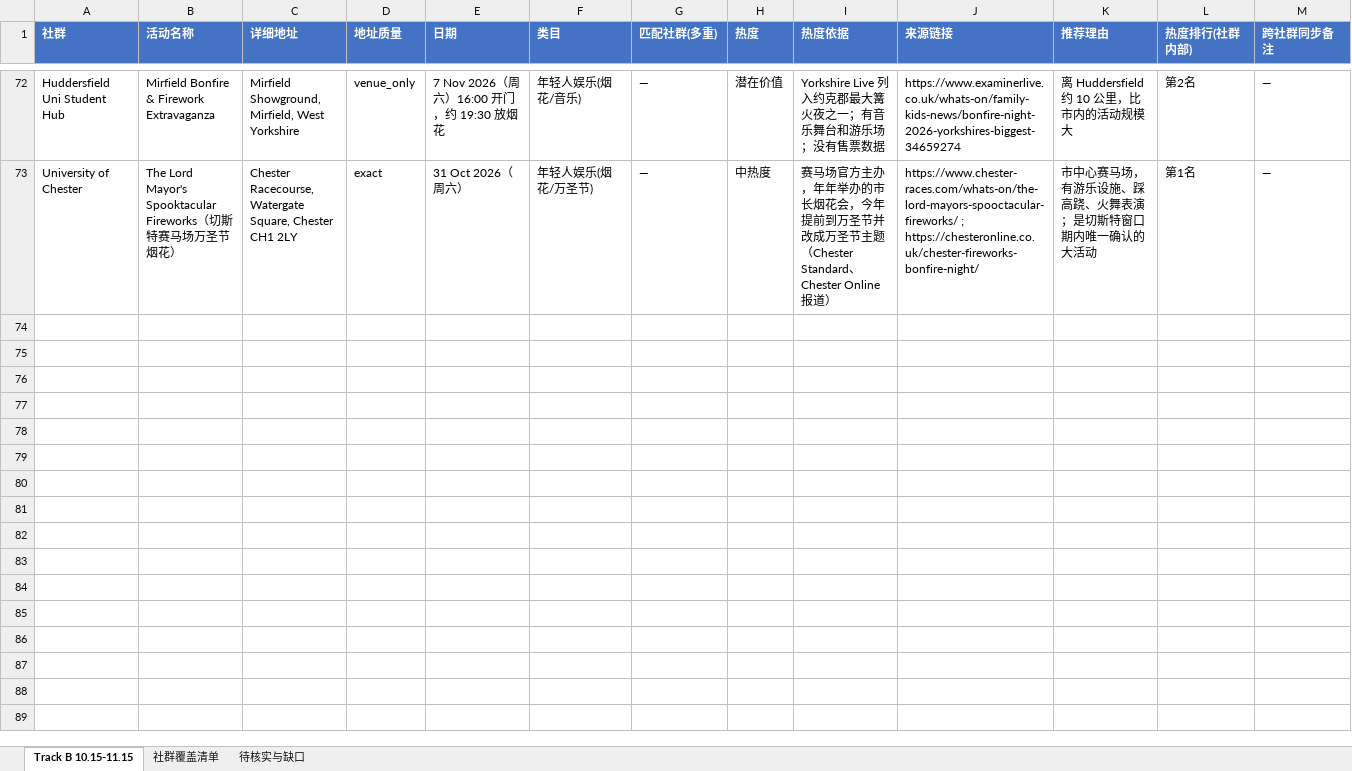
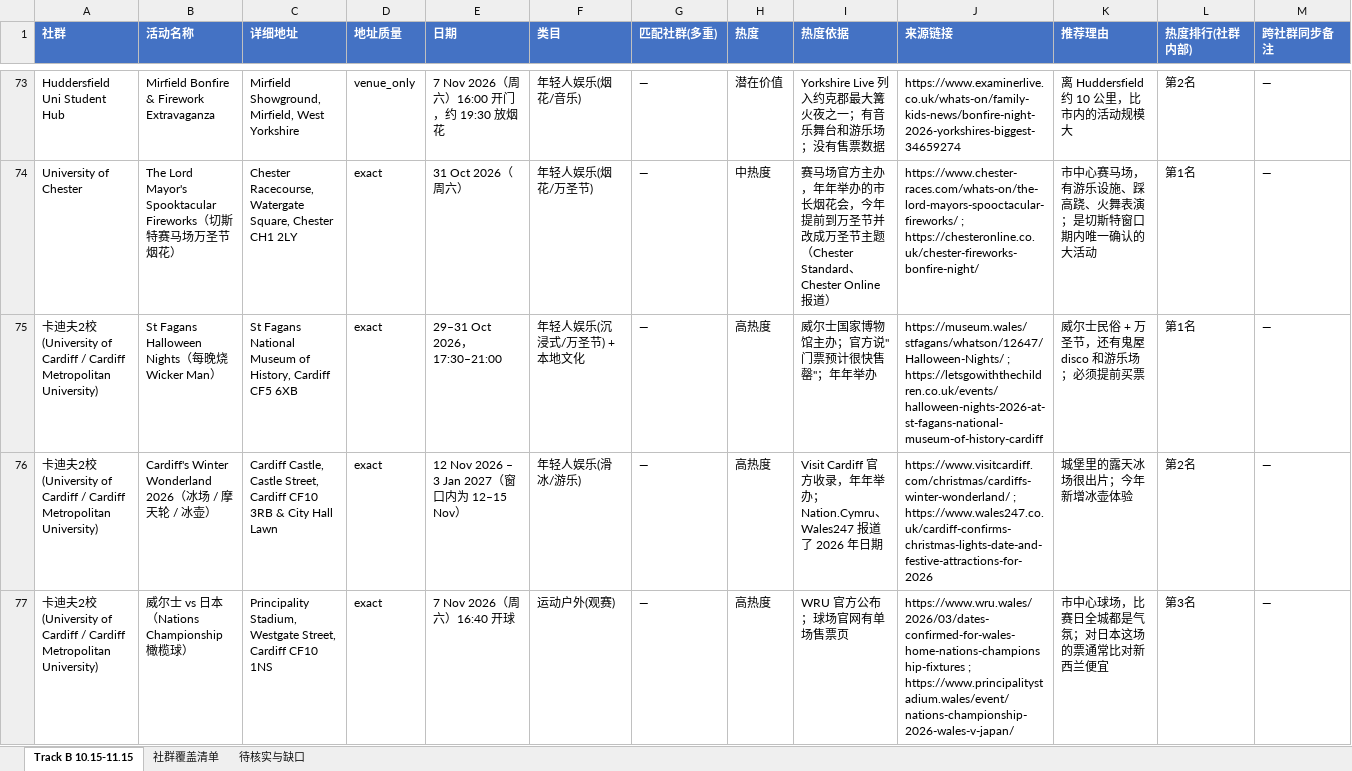
Before and after one commit to VVG-oss/UKevents, an Excel workbook: data/UK_Events_TrackB_10.15-11.15.xlsx, sheet Track B 10.15-11.15, drawn as a sheet; only a part is shown, gaps mark what is left out; values as stored, in another font and other column widths than the file's, no borders; rows hold the shown columns only; the diff covers the shown part only; the diff names each change by its address in the sheet, - before the commit and + after, or states it on an @@ line.

```diff
--- a/data/UK_Events_TrackB_10.15-11.15.xlsx (sheet Track B 10.15-11.15)
+++ b/data/UK_Events_TrackB_10.15-11.15.xlsx (sheet Track B 10.15-11.15)
+row 75: 卡迪夫2校 (University of Cardiff / Cardiff Metropolitan University) | St Fagans Halloween Nights（每晚烧 Wicker Man） | St Fagans National Museum of History, Cardiff CF5 6XB | exact | 29–31 Oct 2026，17:30–21:00 | 年轻人娱乐(沉浸式/万圣节) + 本地文化 | — | 高热度 | 威尔士国家博物馆主办；官方说"门票预计很快售罄"；年年举办 | https://museum.wales/stfagans/whatson/12647/Halloween-Nights/ ; https://letsgowiththechildren.co.uk/events/halloween-nights-2026-at-st-fagans-national-museum-of-history-cardiff | 威尔士民俗 + 万圣节，还有鬼屋 disco 和游乐场；必须提前买票 | 第1名 | —
+row 76: 卡迪夫2校 (University of Cardiff / Cardiff Metropolitan University) | Cardiff's Winter Wonderland 2026（冰场 / 摩天轮 / 冰壶） | Cardiff Castle, Castle Street, Cardiff CF10 3RB & City Hall Lawn | exact | 12 Nov 2026 – 3 Jan 2027（窗口内为 12–15 Nov） | 年轻人娱乐(滑冰/游乐) | — | 高热度 | Visit Cardiff 官方收录，年年举办；Nation.Cymru、Wales247 报道了 2026 年日期 | https://www.visitcardiff.com/christmas/cardiffs-winter-wonderland/ ; https://www.wales247.co.uk/cardiff-confirms-christmas-lights-date-and-festive-attractions-for-2026 | 城堡里的露天冰场很出片；今年新增冰壶体验 | 第2名 | —
+row 77: 卡迪夫2校 (University of Cardiff / Cardiff Metropolitan University) | 威尔士 vs 日本（Nations Championship 橄榄球） | Principality Stadium, Westgate Street, Cardiff CF10 1NS | exact | 7 Nov 2026（周六）16:40 开球 | 运动户外(观赛) | — | 高热度 | WRU 官方公布；球场官网有单场售票页 | https://www.wru.wales/2026/03/dates-confirmed-for-wales-home-nations-championship-fixtures ; https://www.principalitystadium.wales/event/nations-championship-2026-wales-v-japan/ | 市中心球场，比赛日全城都是气氛；对日本这场的票通常比对新西兰便宜 | 第3名 | —
```
Also changed, not shown: 7 added rows and 1 edited cell elsewhere in this sheet, sheet 社群覆盖清单.
